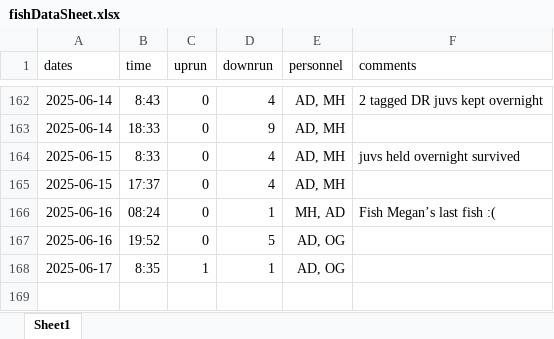
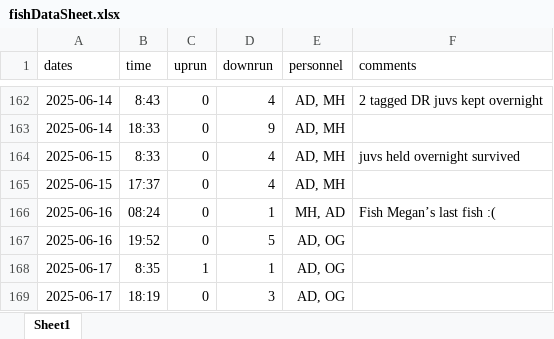
Before and after one commit to SummitLakeNRD/widgetUpdate, an Excel workbook: fishDataSheet.xlsx, sheet Sheet1, drawn as a sheet; only a part is shown, gaps mark what is left out; values as stored, in another font and other column widths than the file's, no borders; the diff names each change by its address in the sheet, - before the commit and + after, or states it on an @@ line.

```diff
--- a/fishDataSheet.xlsx (sheet Sheet1)
+++ b/fishDataSheet.xlsx (sheet Sheet1)
+row 169: 2025-06-17 | 18:19 | 0 | 3 | AD, OG
```
Also changed, not shown: 2 other files.
